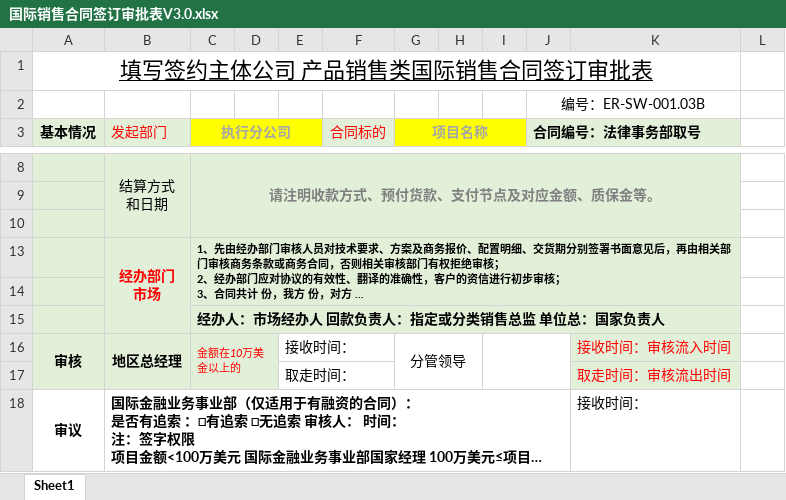
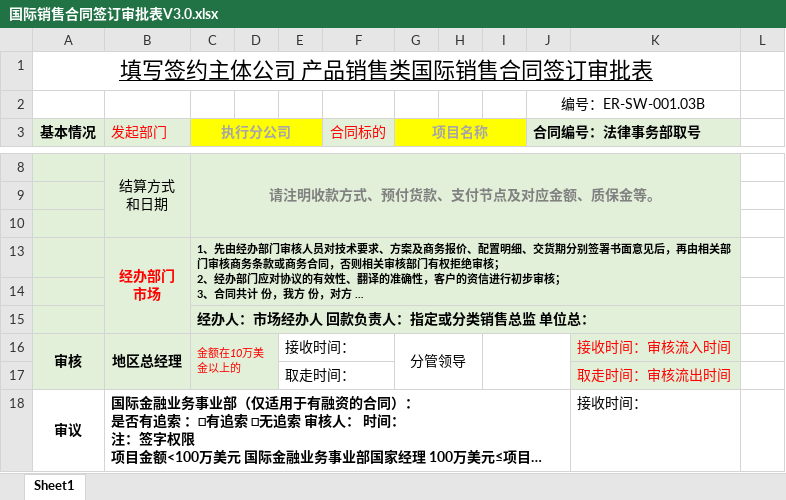
Before and after one commit to codeherofromchina/common, an Excel workbook: erui-parent/erui-boss-web/src/main/webapp/WEB-INF/template/excel/国际销售合同签订审批表V3.0.xlsx, sheet Sheet1, drawn as a sheet; only a part is shown, gaps mark what is left out; long unchanged cells end in …; values as stored, in another font and other column widths than the file's, no borders; charts and pictures not drawn; the diff names each change by its address in the sheet, - before the commit and + after, or states it on an @@ line.

```diff
--- a/erui-parent/erui-boss-web/src/main/webapp/WEB-INF/template/excel/国际销售合同签订审批表V3.0.xlsx (sheet Sheet1)
+++ b/erui-parent/erui-boss-web/src/main/webapp/WEB-INF/template/excel/国际销售合同签订审批表V3.0.xlsx (sheet Sheet1)
-C15 (执行分公司): 经办人：市场经办人 回款负责人：指定或分类销售总监 单位总：国家负责人
+C15 (执行分公司): 经办人：市场经办人 回款负责人：指定或分类销售总监 单位总：
```
Also changed, not shown: 1 other file.
